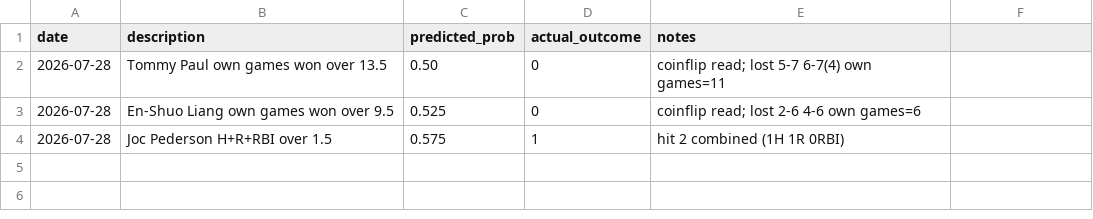
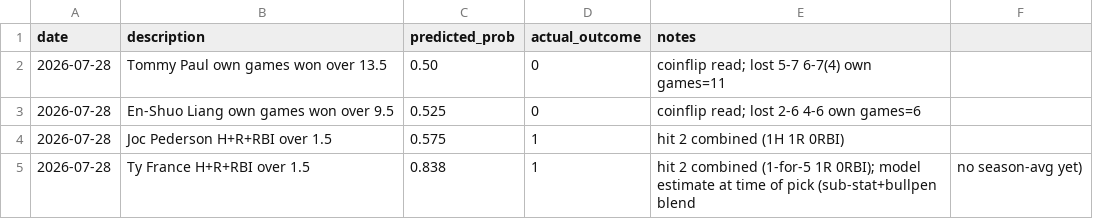
Before and after one commit to sebastianblade3/sports-betting-tools, a CSV file: calibration_log.csv, drawn as a sheet; the diff names each change by its address in the sheet, - before the commit and + after, or states it on an @@ line.

Commit message:
Bring MLB up to parity with NBA: season-avg blending (pitcher + batter sub-stats), matchup-history shrinkage for batters, full interactive mode support for all fields (bullpen ERA, sub-stats, season avg, matchup history)

```diff
--- a/calibration_log.csv
+++ b/calibration_log.csv
+row 5: 2026-07-28 | Ty France H+R+RBI over 1.5 | 0.838 | 1 | hit 2 combined (1-for-5 1R 0RBI); model estimate at time of pick (sub-stat+bullpen blend | no season-avg yet)
```
Also changed, not shown: 1 other file.
